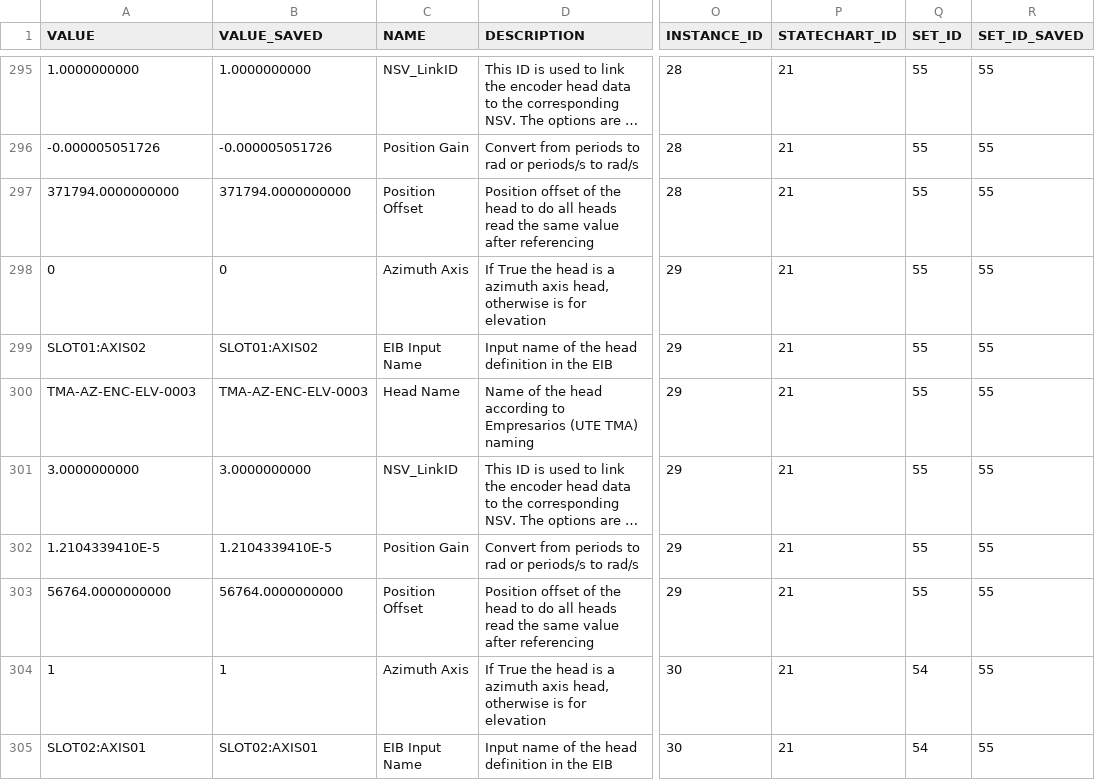
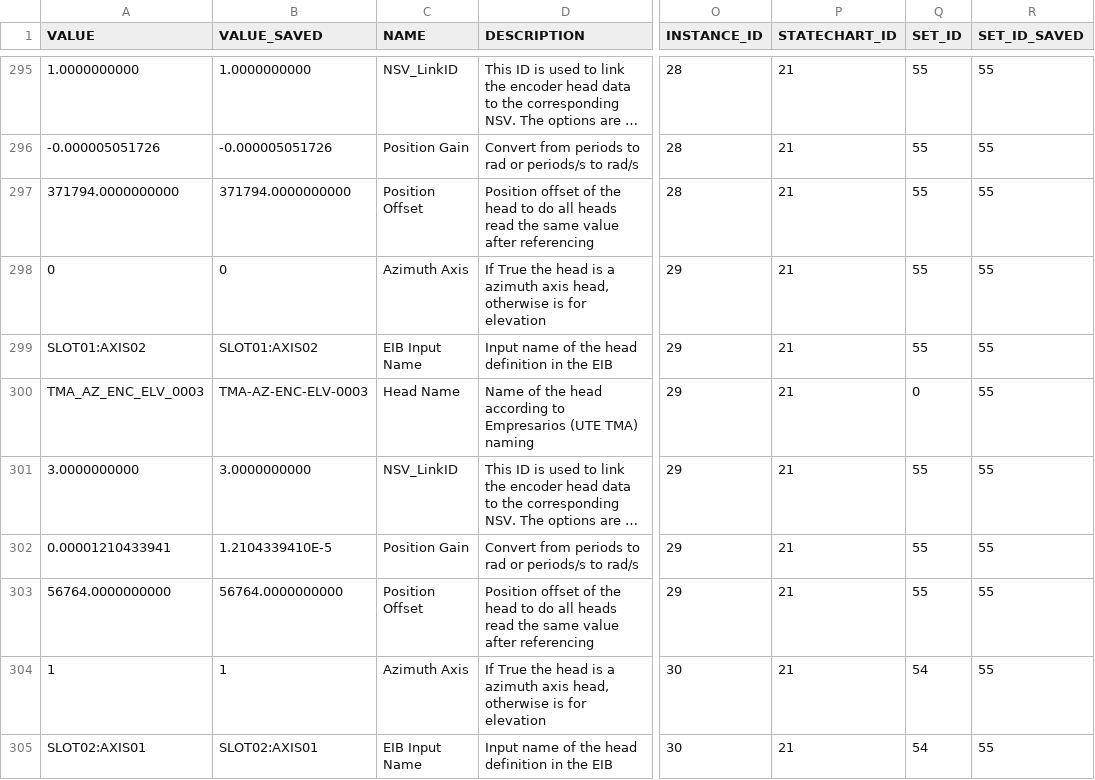
Before and after one commit to lsst-ts/ts_llconfig_mtcs, a CSV file: MTMount/Settings.csv, drawn as a sheet; only a part is shown, gaps mark what is left out; long unchanged cells end in …; the diff covers the shown part only; the diff names each change by its address in the sheet, - before the commit and + after, or states it on an @@ line.

Commit message:
Files committed automatically by /home/lsst/LSST/mariadb-docker/settingsBackupCommit.sh script.

```diff
--- a/MTMount/Settings.csv
+++ b/MTMount/Settings.csv
-A300 (VALUE): TMA-AZ-ENC-ELV-0003
+A300 (VALUE): TMA_AZ_ENC_ELV_0003
-Q300 (SET_ID): 55
+Q300 (SET_ID): 0
-A302 (VALUE): 1.2104339410E-5
+A302 (VALUE): 0.00001210433941
```
Also changed, not shown: 16 edited cells elsewhere in this file.
